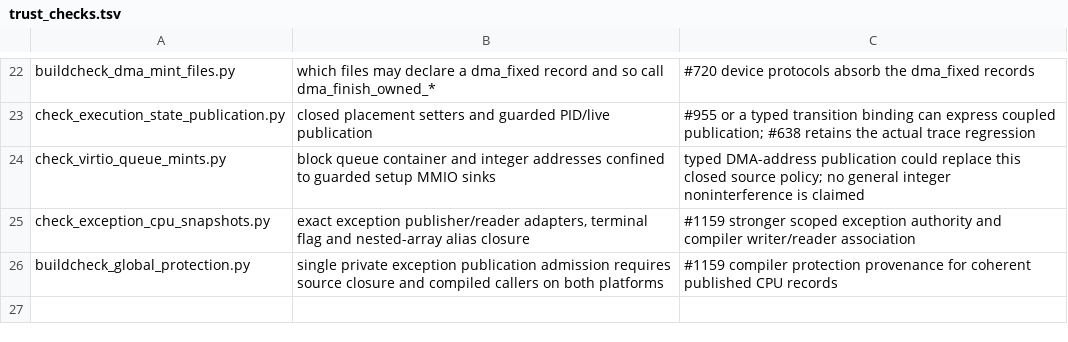
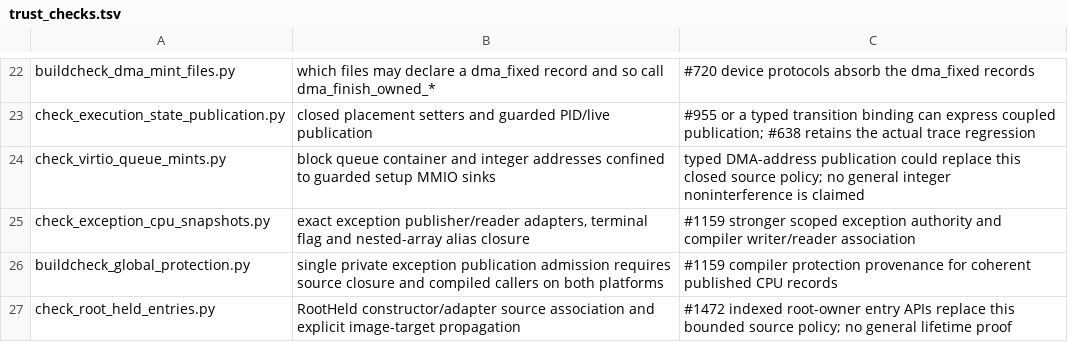
Before and after one commit to takibi-lang/takibi, a TSV file: scripts/trust_checks.tsv, drawn as a sheet; only a part is shown, gaps mark what is left out; the diff names each change by its address in the sheet, - before the commit and + after, or states it on an @@ line.

```diff
--- a/scripts/trust_checks.tsv
+++ b/scripts/trust_checks.tsv
+row 27: check_root_held_entries.py | RootHeld constructor/adapter source association and explicit image-target propagation | #1472 indexed root-owner entry APIs replace this bounded source policy; no general lifetime proof
```
Also changed, not shown: scripts/allowed_callers.tsv, scripts/invariant_stop_sites.tsv, 8 other files.
